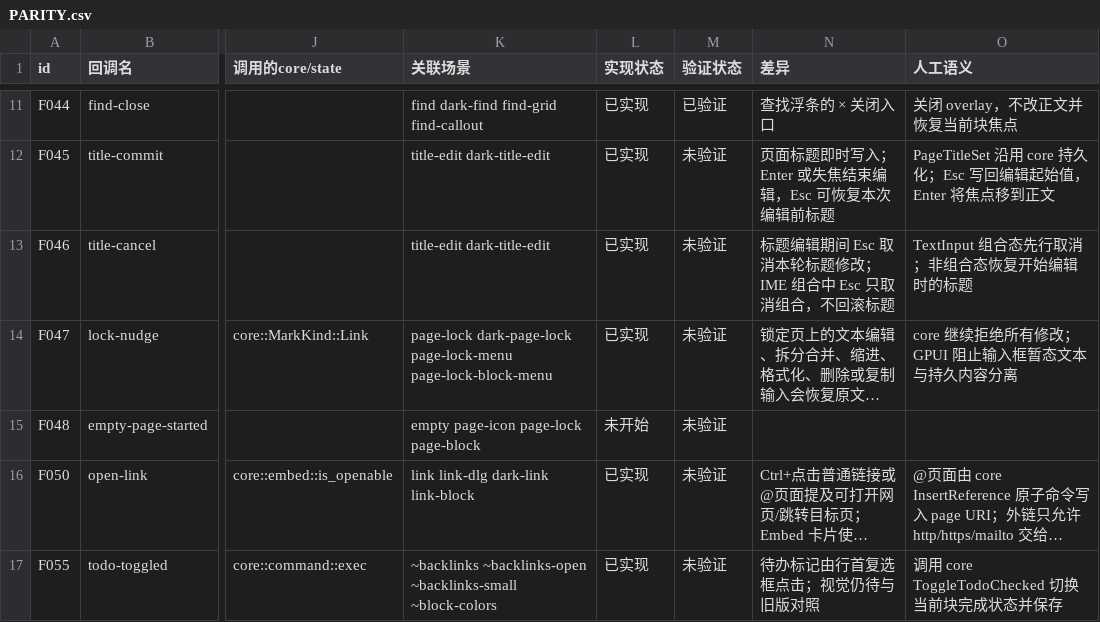
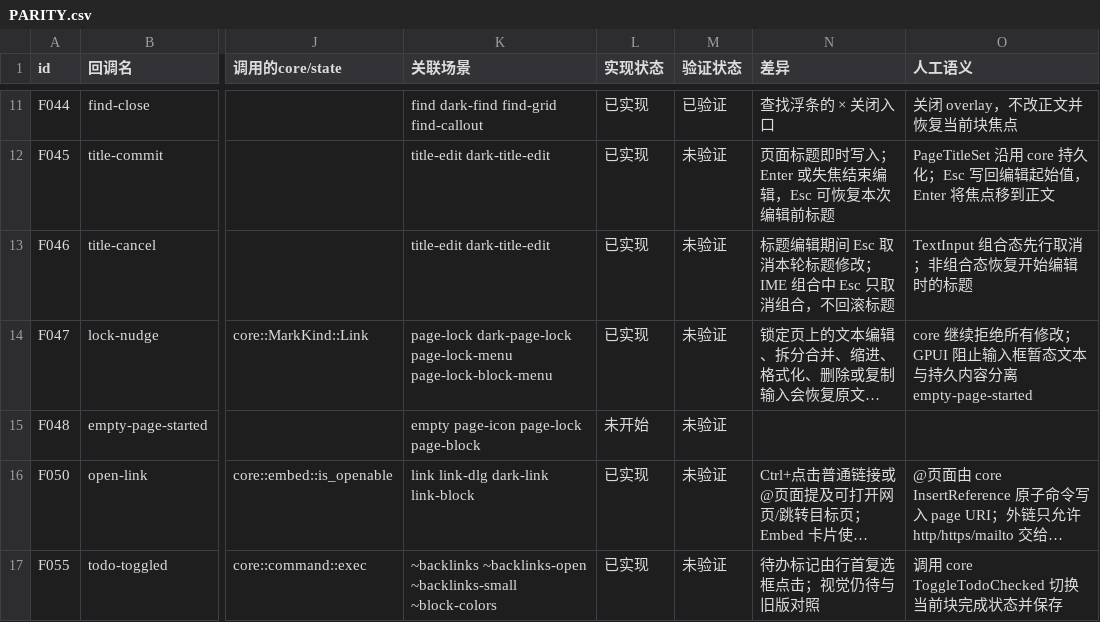
Before and after one commit to PT123123/quire-gpui, a CSV file: docs/PARITY.csv, drawn as a sheet; only a part is shown, gaps mark what is left out; long unchanged cells end in …; the diff names each change by its address in the sheet, - before the commit and + after, or states it on an @@ line.

```diff
--- a/docs/PARITY.csv
+++ b/docs/PARITY.csv
-O14 (人工语义): core 继续拒绝所有修改；GPUI 阻止输入框暂态文本与持久内容分离
+O14 (人工语义): core 继续拒绝所有修改；GPUI 阻止输入框暂态文本与持久内容分离empty-page-started
```
Also changed, not shown: docs/PARITY-SEMANTICS.csv, 2 other files.
